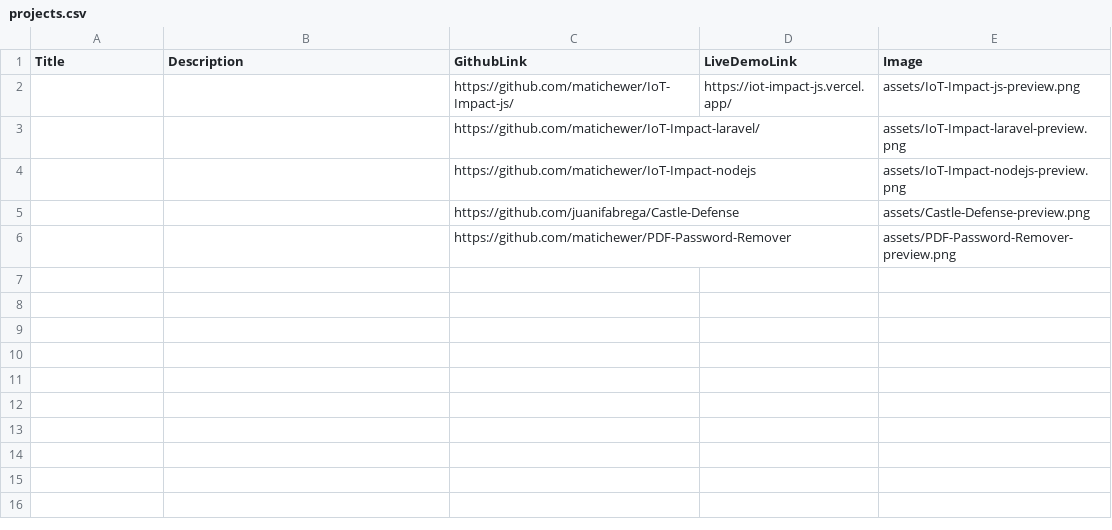
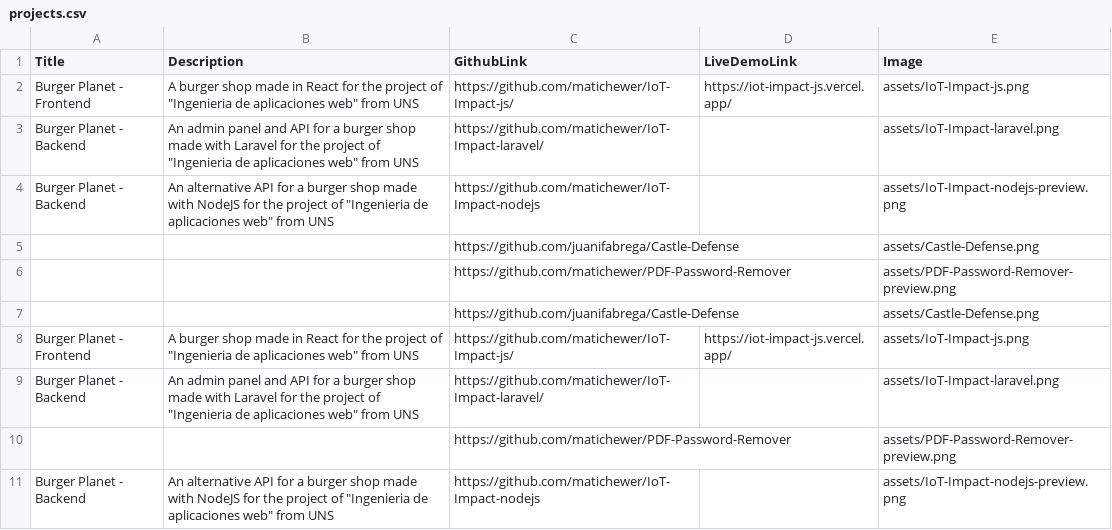
Before and after one commit to matichewer/portfolio, a CSV file: projects.csv, drawn as a sheet.

Commit message:
Add images from some projects

```diff
--- a/projects.csv
+++ b/projects.csv
@@ -1,6 +1,11 @@
 Title;Description;GithubLink;LiveDemoLink;Image
-;;https://github.com/matichewer/IoT-Impact-js/;https://iot-impact-js.vercel.app/;assets/IoT-Impact-js-preview.png
-;;https://github.com/matichewer/IoT-Impact-laravel/;;assets/IoT-Impact-laravel-preview.png
-;;https://github.com/matichewer/IoT-Impact-nodejs;;assets/IoT-Impact-nodejs-preview.png
-;;https://github.com/juanifabrega/Castle-Defense;;assets/Castle-Defense-preview.png
+Burger Planet - Frontend;A burger shop made in React for the project of "Ingenieria de aplicaciones web" from UNS;https://github.com/matichewer/IoT-Impact-js/;https://iot-impact-js.vercel.app/;assets/IoT-Impact-js.png
+Burger Planet - Backend;An admin panel and API for a burger shop made with Laravel for the project of "Ingenieria de aplicaciones web" from UNS;https://github.com/matichewer/IoT-Impact-laravel/;;assets/IoT-Impact-laravel.png
+Burger Planet - Backend;An alternative API for a burger shop made with NodeJS for the project of "Ingenieria de aplicaciones web" from UNS;https://github.com/matichewer/IoT-Impact-nodejs;;assets/IoT-Impact-nodejs-preview.png
+;;https://github.com/juanifabrega/Castle-Defense;;assets/Castle-Defense.png
 ;;https://github.com/matichewer/PDF-Password-Remover;;assets/PDF-Password-Remover-preview.png
+;;https://github.com/juanifabrega/Castle-Defense;;assets/Castle-Defense.png
+Burger Planet - Frontend;A burger shop made in React for the project of "Ingenieria de aplicaciones web" from UNS;https://github.com/matichewer/IoT-Impact-js/;https://iot-impact-js.vercel.app/;assets/IoT-Impact-js.png
+Burger Planet - Backend;An admin panel and API for a burger shop made with Laravel for the project of "Ingenieria de aplicaciones web" from UNS;https://github.com/matichewer/IoT-Impact-laravel/;;assets/IoT-Impact-laravel.png
+;;https://github.com/matichewer/PDF-Password-Remover;;assets/PDF-Password-Remover-preview.png
+Burger Planet - Backend;An alternative API for a burger shop made with NodeJS for the project of "Ingenieria de aplicaciones web" from UNS;https://github.com/matichewer/IoT-Impact-nodejs;;assets/IoT-Impact-nodejs-preview.png
```
Also changed, not shown: 8 other files.
